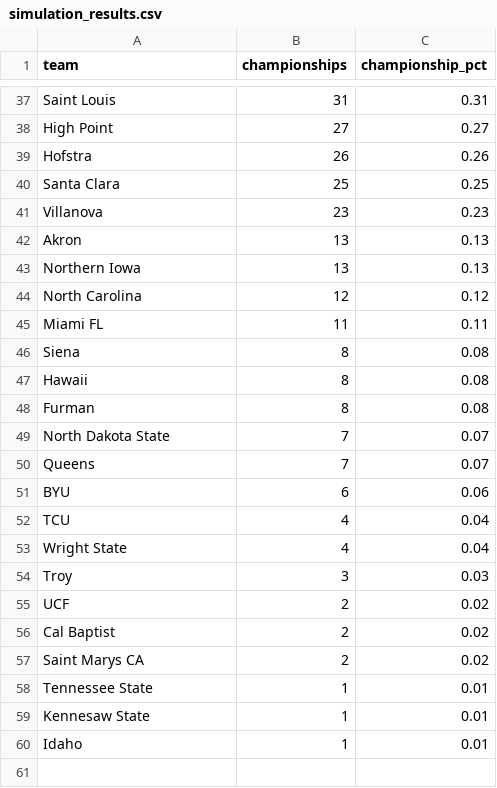
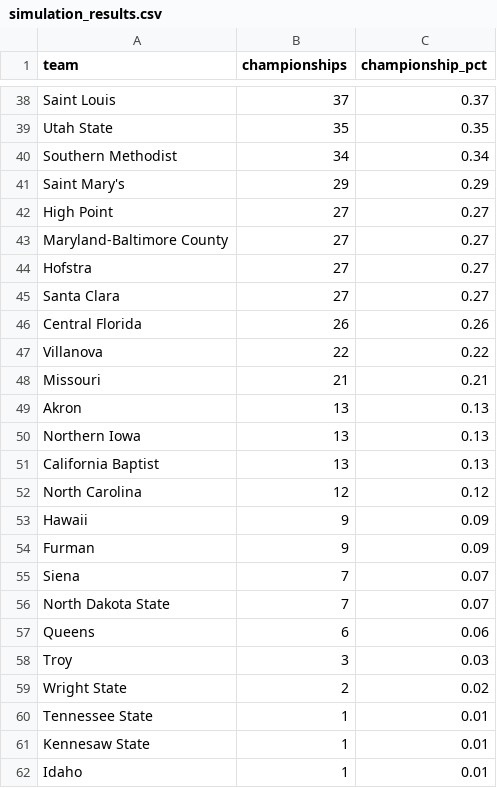
Before and after one commit to josephhardrick3-ship-it/statlasberg, a CSV file: data/outputs/simulation_results.csv, drawn as a sheet; only a part is shown, gaps mark what is left out; removed rows and columns are numbered as before the commit, all else as after; the diff covers the shown part only; the diff names each change by its address in the sheet, - before the commit and + after, or states it on an @@ line.

```diff
--- a/data/outputs/simulation_results.csv
+++ b/data/outputs/simulation_results.csv
-B38 (championships): 31
+B38 (championships): 37
-C38 (championship_pct): 0.31
+C38 (championship_pct): 0.37
+row 39: Utah State | 35 | 0.35
+row 40: Southern Methodist | 34 | 0.34
+row 41: Saint Mary's | 29 | 0.29
+row 43: Maryland-Baltimore County | 27 | 0.27
-B44 (championships): 26
+B44 (championships): 27
-C44 (championship_pct): 0.26
+C44 (championship_pct): 0.27
-B45 (championships): 25
+B45 (championships): 27
-C45 (championship_pct): 0.25
+C45 (championship_pct): 0.27
+row 46: Central Florida | 26 | 0.26
-B47 (championships): 23
+B47 (championships): 22
-C47 (championship_pct): 0.23
+C47 (championship_pct): 0.22
+row 48: Missouri | 21 | 0.21
+row 51: California Baptist | 13 | 0.13
-row 45: Miami FL | 11 | 0.11
-row 46: Siena | 8 | 0.08
-B53:B54 (championships): 8
+B53:B54 (championships): 9
-C53:C54 (championship_pct): 0.08
+C53:C54 (championship_pct): 0.09
+row 55: Siena | 7 | 0.07
-B57 (championships): 7
+B57 (championships): 6
-C57 (championship_pct): 0.07
+C57 (championship_pct): 0.06
-row 51: BYU | 6 | 0.06
-row 52: TCU | 4 | 0.04
-row 53: Wright State | 4 | 0.04
-row 55: UCF | 2 | 0.02
-row 56: Cal Baptist | 2 | 0.02
-A59 (team): Saint Marys CA
+A59 (team): Wright State
```
Also changed, not shown: 14 added rows, 13 removed rows and 41 edited cells elsewhere in this file, 3 other files.
